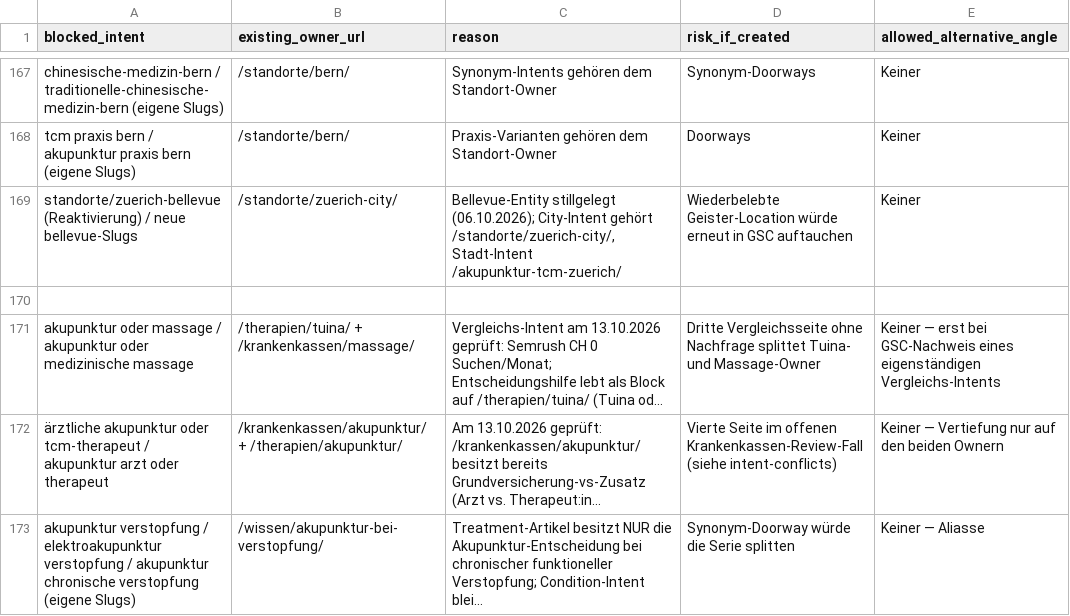
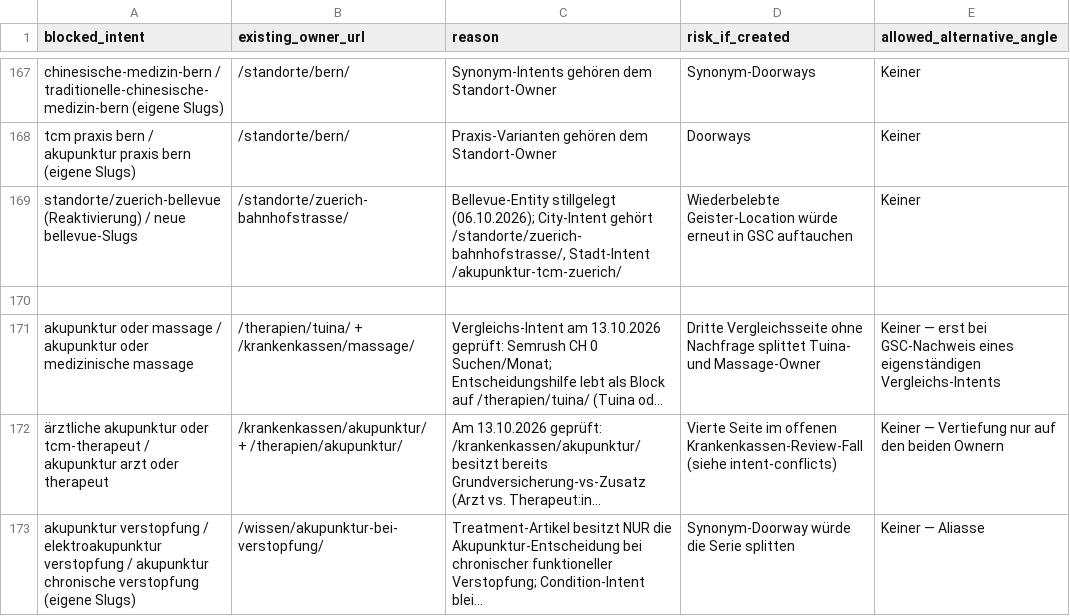
Before and after one commit to Thehwang88/tcm-ch, a CSV file: seo/do-not-create-intents.csv, drawn as a sheet; only a part is shown, gaps mark what is left out; long unchanged cells end in ….

```diff
--- a/seo/do-not-create-intents.csv
+++ b/seo/do-not-create-intents.csv
@@ -168,3 +168,3 @@ chinesische-medizin-bern / traditionelle-chinesische-medizin-bern (eigene Slugs)
 tcm praxis bern / akupunktur praxis bern (eigene Slugs),/standorte/bern/,Praxis-Varianten gehören dem Standort-Owner,Doorways,Keiner
-standorte/zuerich-bellevue (Reaktivierung) / neue bellevue-Slugs,/standorte/zuerich-city/,"Bellevue-Entity stillgelegt (06.10.2026); City-Intent gehört /standorte/zuerich-city/, Stadt-Intent /akupunktur-tcm-zuerich/",Wiederbelebte Geister-Location würde erneut in GSC auftauchen,Keiner
+standorte/zuerich-bellevue (Reaktivierung) / neue bellevue-Slugs,/standorte/zuerich-bahnhofstrasse/,"Bellevue-Entity stillgelegt (06.10.2026); City-Intent gehört /standorte/zuerich-bahnhofstrasse/, Stadt-Intent /akupunktur-tcm-zuerich/",Wiederbelebte Geister-Location würde erneut in GSC auftauchen,Keiner
 
```
Also changed, not shown: seo/intent-conflicts.csv, seo/master-keyword-url-map.csv, 46 other files.
